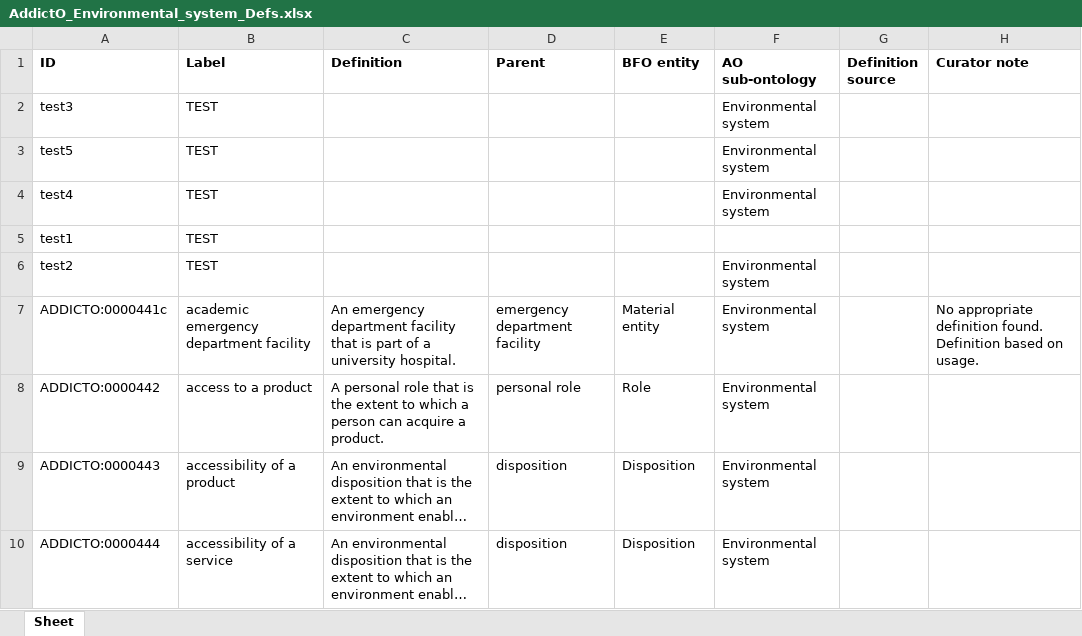
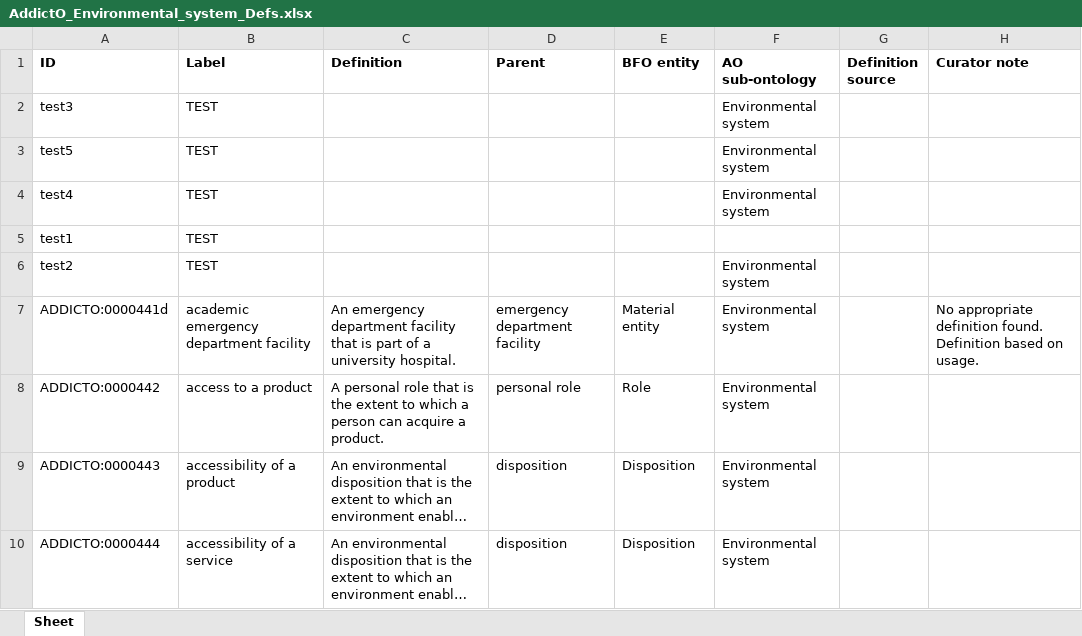
Before and after one commit to jannahastings/addiction-ontology, an Excel workbook: inputs/AddictO_Environmental_system_Defs.xlsx, sheet Sheet, drawn as a sheet; only a part is shown; long unchanged cells end in …; values as stored, in another font and other column widths than the file's, no borders; the diff names each change by its address in the sheet, - before the commit and + after, or states it on an @@ line.

Commit message:
Updating AddictO_Environmental_system_Defs.xlsx

```diff
--- a/inputs/AddictO_Environmental_system_Defs.xlsx (sheet Sheet)
+++ b/inputs/AddictO_Environmental_system_Defs.xlsx (sheet Sheet)
-A7 (ID): ADDICTO:0000441c
+A7 (ID): ADDICTO:0000441d
```
